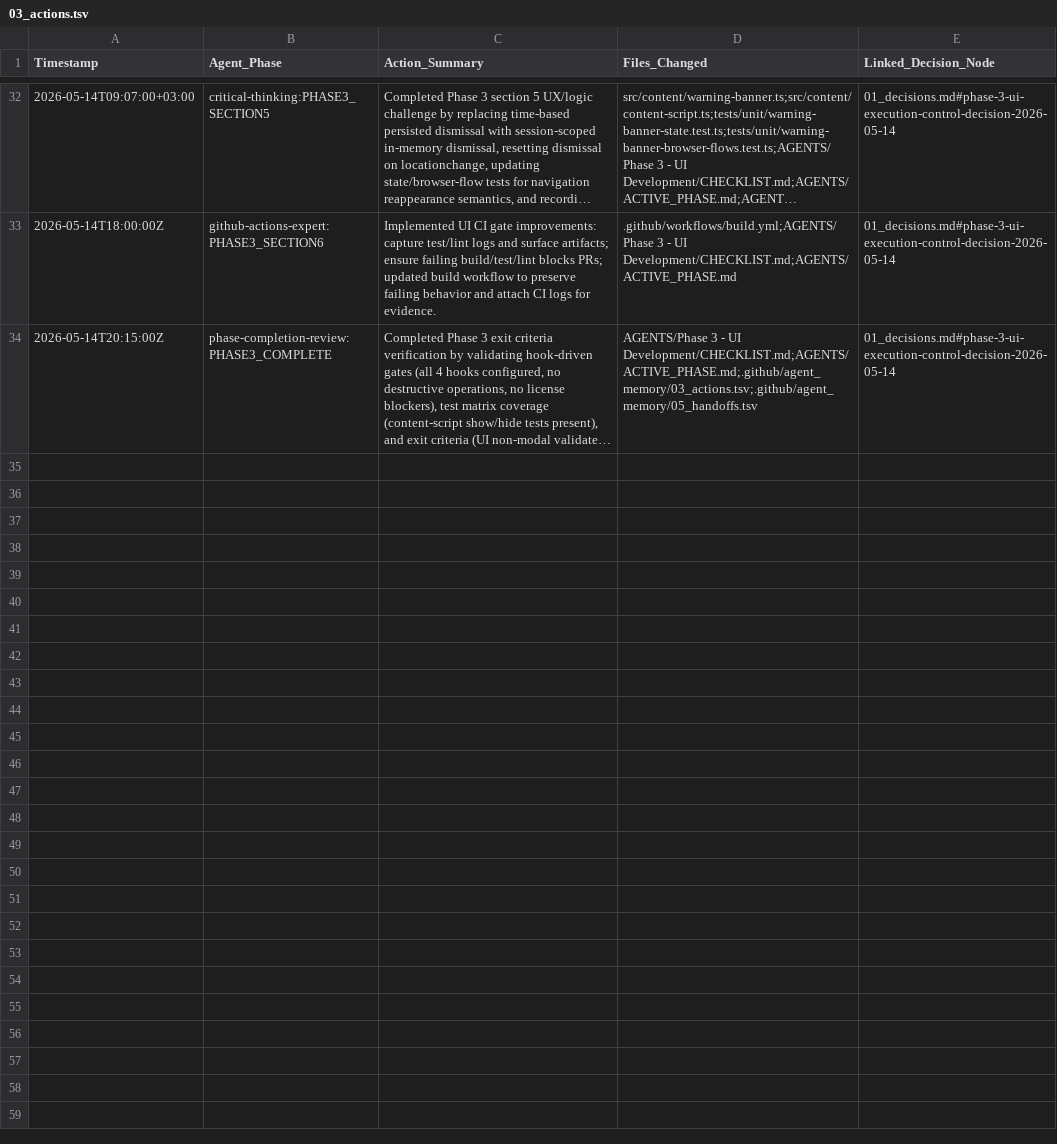
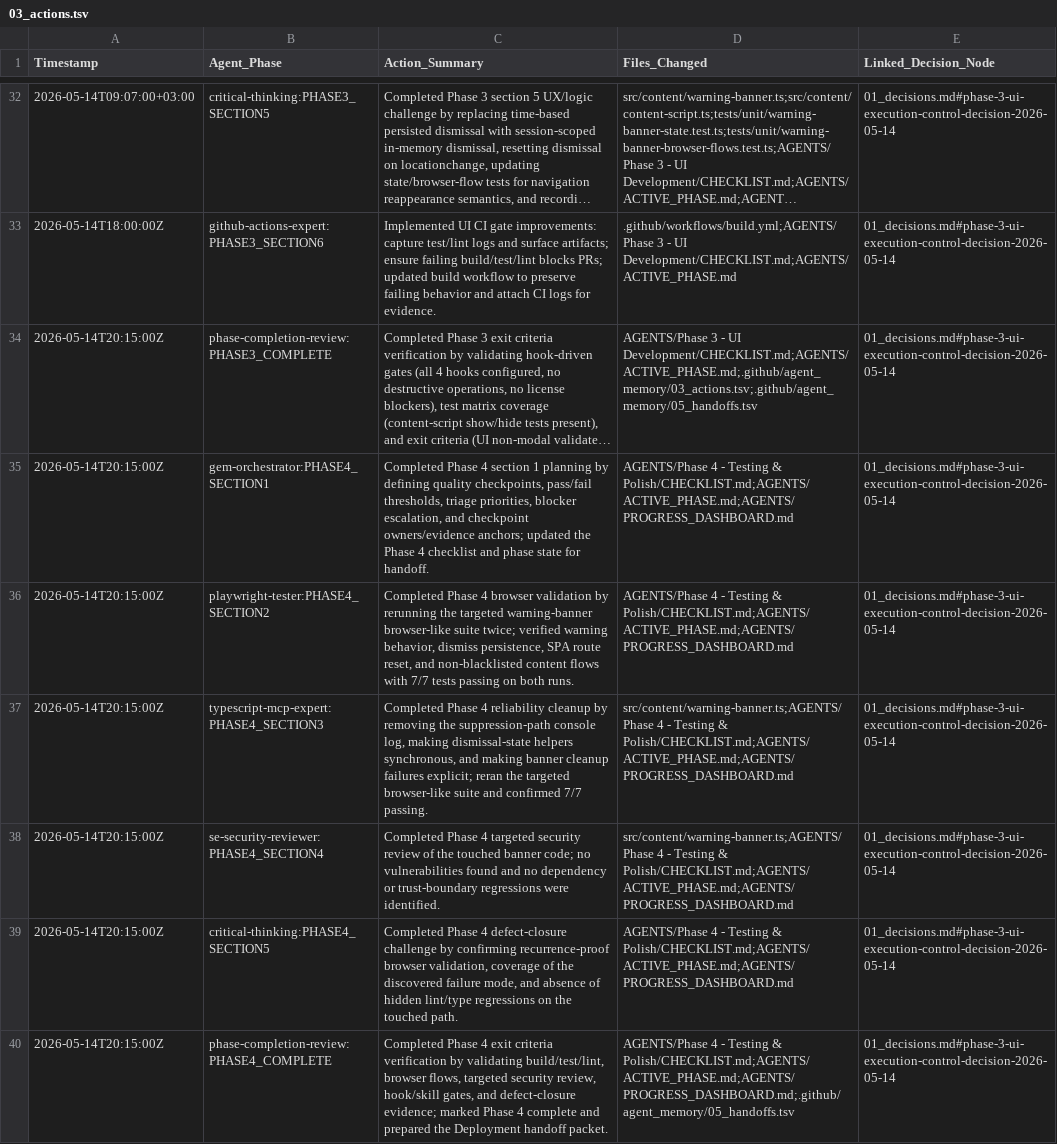
Before and after one commit to QW1CKS/anti-private-equity-slop, a TSV file: .github/agent_memory/03_actions.tsv, drawn as a sheet; only a part is shown, gaps mark what is left out; long unchanged cells end in …; the diff names each change by its address in the sheet, - before the commit and + after, or states it on an @@ line.

Commit message:
feat: Complete Phase 4 - Testing & Polish; finalize checklist, handoffs, and validation evidence

```diff
--- a/.github/agent_memory/03_actions.tsv
+++ b/.github/agent_memory/03_actions.tsv
+row 35: 2026-05-14T20:15:00Z | gem-orchestrator:PHASE4_SECTION1 | Completed Phase 4 section 1 planning by defining quality checkpoints, pass/fail thresholds, triage priorities, blocker escalation, and checkpoint owners/evidence anchors; updated the Phase 4 checklist and phase state for handoff. | AGENTS/Phase 4 - Testing & Polish/CHECKLIST.md;AGENTS/ACTIVE_PHASE.md;AGENTS/PROGRESS_DASHBOARD.md | 01_decisions.md#phase-3-ui-execution-control-decision-2026-05-14
+row 36: 2026-05-14T20:15:00Z | playwright-tester:PHASE4_SECTION2 | Completed Phase 4 browser validation by rerunning the targeted warning-banner browser-like suite twice; verified warning behavior, dismiss persistence, SPA route reset, and non-blacklisted content flows with 7/7 tests passing on both runs. | AGENTS/Phase 4 - Testing & Polish/CHECKLIST.md;AGENTS/ACTIVE_PHASE.md;AGENTS/PROGRESS_DASHBOARD.md | 01_decisions.md#phase-3-ui-execution-control-decision-2026-05-14
+row 37: 2026-05-14T20:15:00Z | typescript-mcp-expert:PHASE4_SECTION3 | Completed Phase 4 reliability cleanup by removing the suppression-path console log, making dismissal-state helpers synchronous, and making banner cleanup failures explicit; reran the targeted browser-like suite and confirmed 7/7 passing. | src/content/warning-banner.ts;AGENTS/Phase 4 - Testing & Polish/CHECKLIST.md;AGENTS/ACTIVE_PHASE.md;AGENTS/PROGRESS_DASHBOARD.md | 01_decisions.md#phase-3-ui-execution-control-decision-2026-05-14
+row 38: 2026-05-14T20:15:00Z | se-security-reviewer:PHASE4_SECTION4 | Completed Phase 4 targeted security review of the touched banner code; no vulnerabilities found and no dependency or trust-boundary regressions were identified. | src/content/warning-banner.ts;AGENTS/Phase 4 - Testing & Polish/CHECKLIST.md;AGENTS/ACTIVE_PHASE.md;AGENTS/PROGRESS_DASHBOARD.md | 01_decisions.md#phase-3-ui-execution-control-decision-2026-05-14
+row 39: 2026-05-14T20:15:00Z | critical-thinking:PHASE4_SECTION5 | Completed Phase 4 defect-closure challenge by confirming recurrence-proof browser validation, coverage of the discovered failure mode, and absence of hidden lint/type regressions on the touched path. | AGENTS/Phase 4 - Testing & Polish/CHECKLIST.md;AGENTS/ACTIVE_PHASE.md;AGENTS/PROGRESS_DASHBOARD.md | 01_decisions.md#phase-3-ui-execution-control-decision-2026-05-14
+row 40: 2026-05-14T20:15:00Z | phase-completion-review:PHASE4_COMPLETE | Completed Phase 4 exit criteria verification by validating build/test/lint, browser flows, targeted security review, hook/skill gates, and defect-closure evidence; marked Phase 4 complete and prepared the Deployment handoff packet. | AGENTS/Phase 4 - Testing & Polish/CHECKLIST.md;AGENTS/ACTIVE_PHASE.md;AGENTS/PROGRESS_DASHBOARD.md;.github/agent_memory/05_handoffs.tsv | 01_decisions.md#phase-3-ui-execution-control-decision-2026-05-14
```
Also changed, not shown: .github/agent_memory/05_handoffs.tsv, 6 other files.
